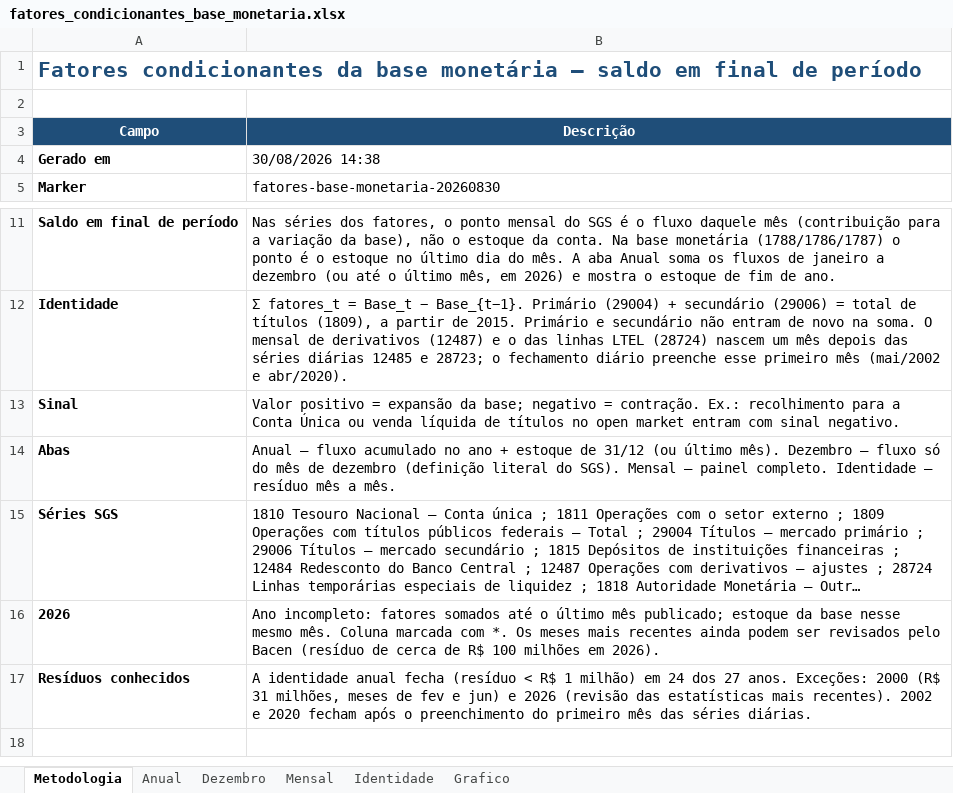
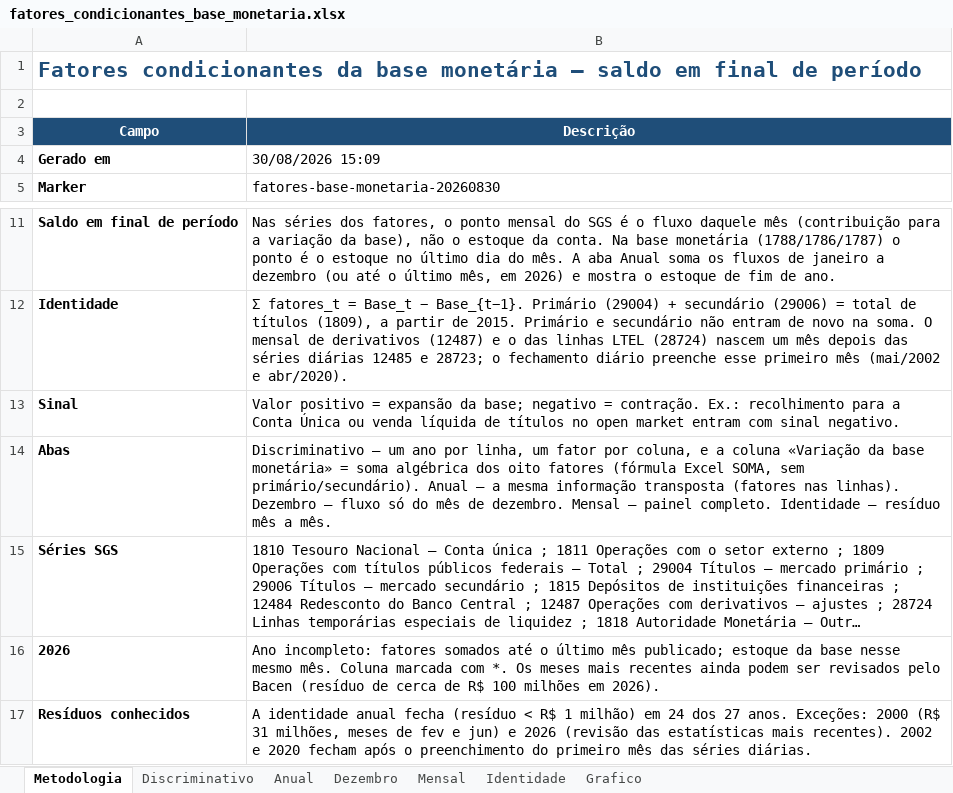
Before and after one commit to cafla19791-tech/SEC--data-analysys, an Excel workbook: output/fatores_condicionantes_base_monetaria.xlsx, sheet Metodologia, drawn as a sheet; only a part is shown, gaps mark what is left out; long unchanged cells end in …; values as stored, in another font and other column widths than the file's, no borders; the diff names each change by its address in the sheet, - before the commit and + after, or states it on an @@ line.

```diff
--- a/output/fatores_condicionantes_base_monetaria.xlsx (sheet Metodologia)
+++ b/output/fatores_condicionantes_base_monetaria.xlsx (sheet Metodologia)
+sheet tab: Discriminativo
-B4 (Descrição): 30/08/2026 14:38
+B4 (Descrição): 30/08/2026 15:09
-B14 (Descrição): Anual — fluxo acumulado no ano + estoque de 31/12 (ou último mês). Dezembro — fluxo só do mês de dezembro (definição literal do SGS). Mensal —…
+B14 (Descrição): Discriminativo — um ano por linha, um fator por coluna, e a coluna «Variação da base monetária» = soma algébrica dos oito fatores (fórmula Excel SOMA, sem primário/secundário). Anual — a mesma informação transposta (fatores nas linhas). Dezembro — fluxo só do mês de dezembro. Mensal —…
```
Also changed, not shown: 1 other file.
